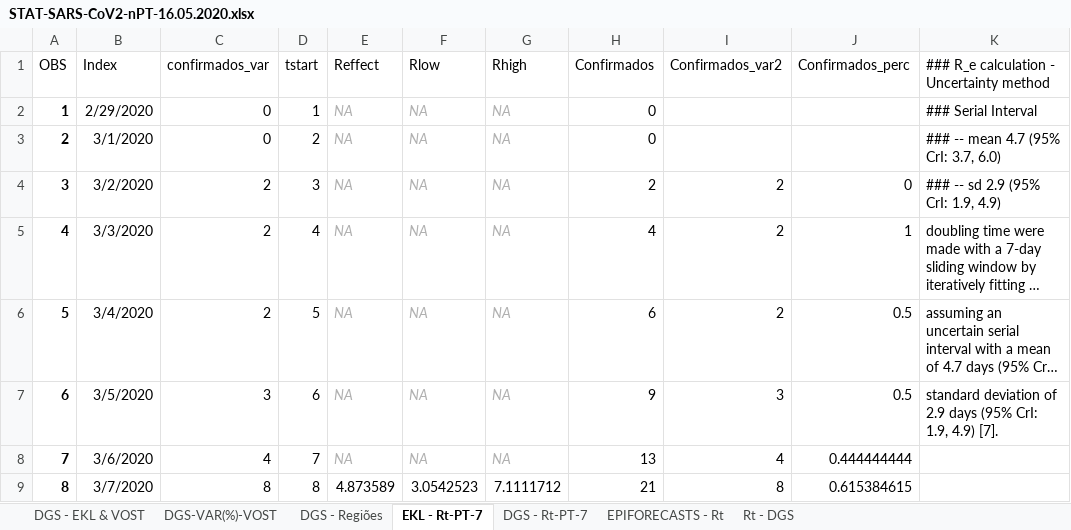
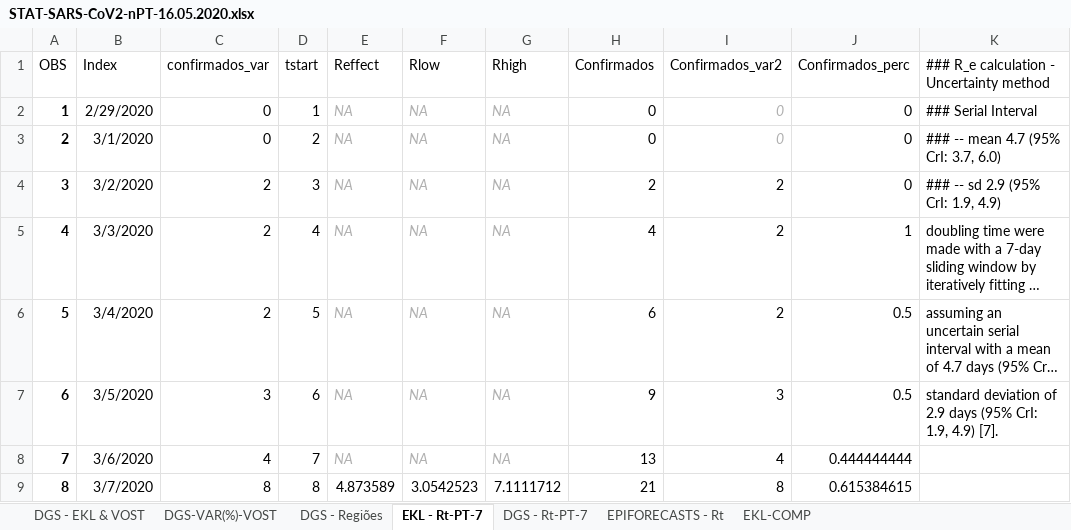
Before and after one commit to EDKLINDEMANN/RPT_COVID19, an Excel workbook: STAT-SARS-CoV2-nPT-16.05.2020.xlsx, sheet EKL - Rt-PT-7, drawn as a sheet; only a part is shown; long unchanged cells end in …; values as stored, in another font and other column widths than the file's, no borders; the diff names each change by its address in the sheet, - before the commit and + after, or states it on an @@ line.

```diff
--- a/STAT-SARS-CoV2-nPT-16.05.2020.xlsx (sheet EKL - Rt-PT-7)
+++ b/STAT-SARS-CoV2-nPT-16.05.2020.xlsx (sheet EKL - Rt-PT-7)
@@ sheet tab hidden: Rt - DGS @@
+sheet tab: EKL-COMP
-I2:I3 (Confirmados_var2): (empty)
+I2:I3 (Confirmados_var2): 0
-J2:J3 (Confirmados_perc): (empty)
+J2:J3 (Confirmados_perc): 0
```
Also changed, not shown: sheet EPIFORECASTS - Rt, sheet DGS - Rt-PT-7, sheet DGS - EKL & VOST, sheet DGS - Regiões, charts or pictures, 37 other files.
